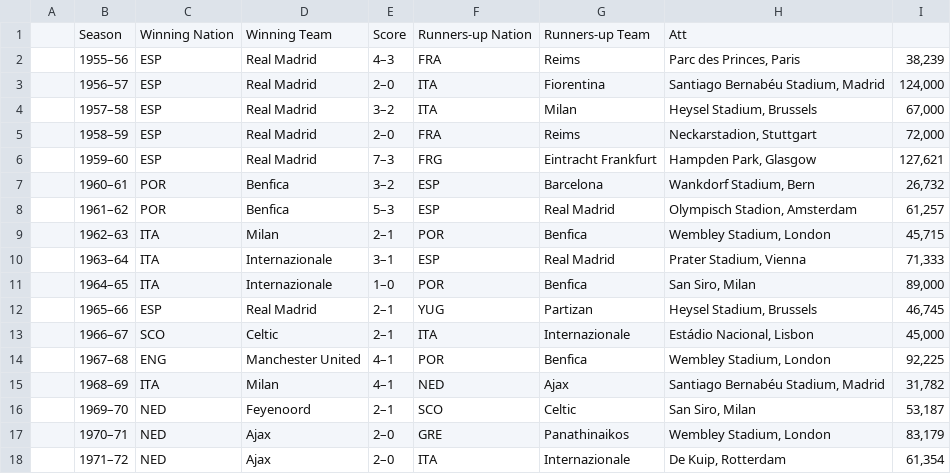
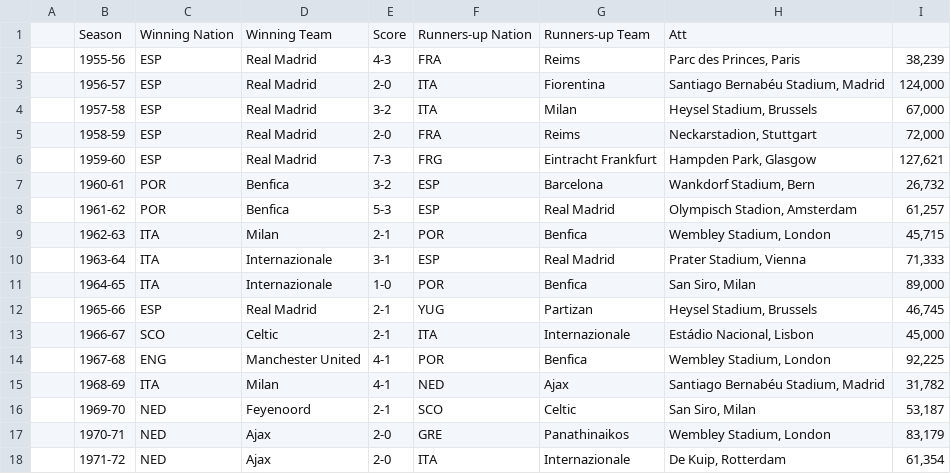
Before and after one commit to joejag/best_english_football_team_ever, a CSV file: euros.csv, drawn as a sheet; only a part is shown; the diff covers the shown part only.

```diff
--- a/euros.csv
+++ b/euros.csv
@@ -1,18 +1,18 @@
 ,Season,Winning Nation,Winning Team,Score,Runners-up Nation,Runners-up Team,Att
-,1955–56,ESP,Real Madrid,4–3,FRA,Reims,"Parc des Princes, Paris","38,239"
-,1956–57,ESP,Real Madrid,2–0,ITA,Fiorentina,"Santiago Bernabéu Stadium, Madrid","124,000"
-,1957–58,ESP,Real Madrid,3–2,ITA,Milan,"Heysel Stadium, Brussels","67,000"
-,1958–59,ESP,Real Madrid,2–0,FRA,Reims,"Neckarstadion, Stuttgart","72,000"
-,1959–60,ESP,Real Madrid,7–3,FRG,Eintracht Frankfurt,"Hampden Park, Glasgow","127,621"
-,1960–61,POR,Benfica,3–2,ESP,Barcelona,"Wankdorf Stadium, Bern","26,732"
-,1961–62,POR,Benfica,5–3,ESP,Real Madrid,"Olympisch Stadion, Amsterdam","61,257"
-,1962–63,ITA,Milan,2–1,POR,Benfica,"Wembley Stadium, London","45,715"
-,1963–64,ITA,Internazionale,3–1,ESP,Real Madrid,"Prater Stadium, Vienna","71,333"
-,1964–65,ITA,Internazionale,1–0,POR,Benfica,"San Siro, Milan","89,000"
-,1965–66,ESP,Real Madrid,2–1,YUG,Partizan,"Heysel Stadium, Brussels","46,745"
-,1966–67,SCO,Celtic,2–1,ITA,Internazionale,"Estádio Nacional, Lisbon","45,000"
-,1967–68,ENG,Manchester United,4–1,POR,Benfica,"Wembley Stadium, London","92,225"
-,1968–69,ITA,Milan,4–1,NED,Ajax,"Santiago Bernabéu Stadium, Madrid","31,782"
-,1969–70,NED,Feyenoord,2–1,SCO,Celtic,"San Siro, Milan","53,187"
-,1970–71,NED,Ajax,2–0,GRE,Panathinaikos,"Wembley Stadium, London","83,179"
-,1971–72,NED,Ajax,2–0,ITA,Internazionale,"De Kuip, Rotterdam","61,354"
+,1955-56,ESP,Real Madrid,4-3,FRA,Reims,"Parc des Princes, Paris","38,239"
+,1956-57,ESP,Real Madrid,2-0,ITA,Fiorentina,"Santiago Bernabéu Stadium, Madrid","124,000"
+,1957-58,ESP,Real Madrid,3-2,ITA,Milan,"Heysel Stadium, Brussels","67,000"
+,1958-59,ESP,Real Madrid,2-0,FRA,Reims,"Neckarstadion, Stuttgart","72,000"
+,1959-60,ESP,Real Madrid,7-3,FRG,Eintracht Frankfurt,"Hampden Park, Glasgow","127,621"
+,1960-61,POR,Benfica,3-2,ESP,Barcelona,"Wankdorf Stadium, Bern","26,732"
+,1961-62,POR,Benfica,5-3,ESP,Real Madrid,"Olympisch Stadion, Amsterdam","61,257"
+,1962-63,ITA,Milan,2-1,POR,Benfica,"Wembley Stadium, London","45,715"
+,1963-64,ITA,Internazionale,3-1,ESP,Real Madrid,"Prater Stadium, Vienna","71,333"
+,1964-65,ITA,Internazionale,1-0,POR,Benfica,"San Siro, Milan","89,000"
+,1965-66,ESP,Real Madrid,2-1,YUG,Partizan,"Heysel Stadium, Brussels","46,745"
+,1966-67,SCO,Celtic,2-1,ITA,Internazionale,"Estádio Nacional, Lisbon","45,000"
+,1967-68,ENG,Manchester United,4-1,POR,Benfica,"Wembley Stadium, London","92,225"
+,1968-69,ITA,Milan,4-1,NED,Ajax,"Santiago Bernabéu Stadium, Madrid","31,782"
+,1969-70,NED,Feyenoord,2-1,SCO,Celtic,"San Siro, Milan","53,187"
+,1970-71,NED,Ajax,2-0,GRE,Panathinaikos,"Wembley Stadium, London","83,179"
+,1971-72,NED,Ajax,2-0,ITA,Internazionale,"De Kuip, Rotterdam","61,354"
```
Also changed, not shown: 94 edited cells elsewhere in this file, cupwinners.csv, epl.csv, 6 other files.
